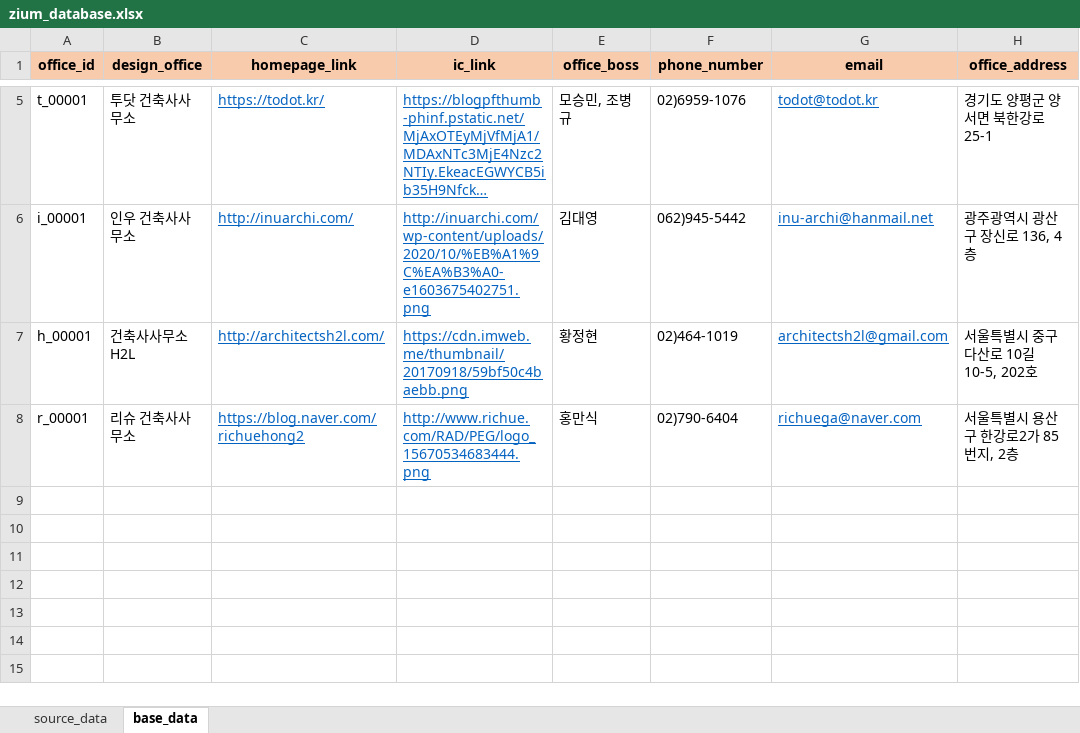
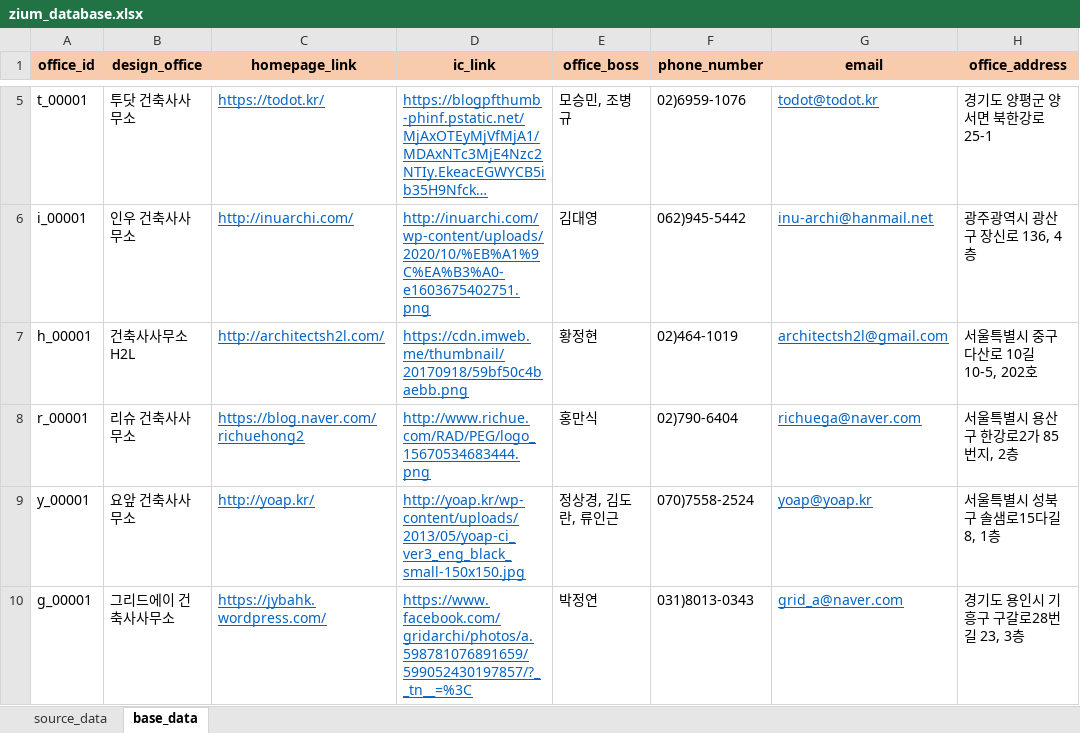
Before and after one commit to ihwani/zium_database, an Excel workbook: zium_database.xlsx, sheet base_data, drawn as a sheet; only a part is shown, gaps mark what is left out; long unchanged cells end in …; values as stored, in another font and other column widths than the file's, no borders; the diff names each change by its address in the sheet, - before the commit and + after, or states it on an @@ line.

```diff
--- a/zium_database.xlsx (sheet base_data)
+++ b/zium_database.xlsx (sheet base_data)
+row 9: y_00001 | 요앞 건축사사무소 | http://yoap.kr/ | http://yoap.kr/wp-content/uploads/2013/05/yoap-ci_ver3_eng_black_small-150x150.jpg | 정상경, 김도란, 류인근 | 070)7558-2524 | yoap@yoap.kr | 서울특별시 성북구 솔샘로15다길 8, 1층
+row 10: g_00001 | 그리드에이 건축사사무소 | https://jybahk.wordpress.com/ | https://www.facebook.com/gridarchi/photos/a.598781076891659/599052430197857/?__tn__=%3C | 박정연 | 031)8013-0343 | grid_a@naver.com | 경기도 용인시 기흥구 구갈로28번길 23, 3층
```
Also changed, not shown: sheet source_data, 2 other files.
